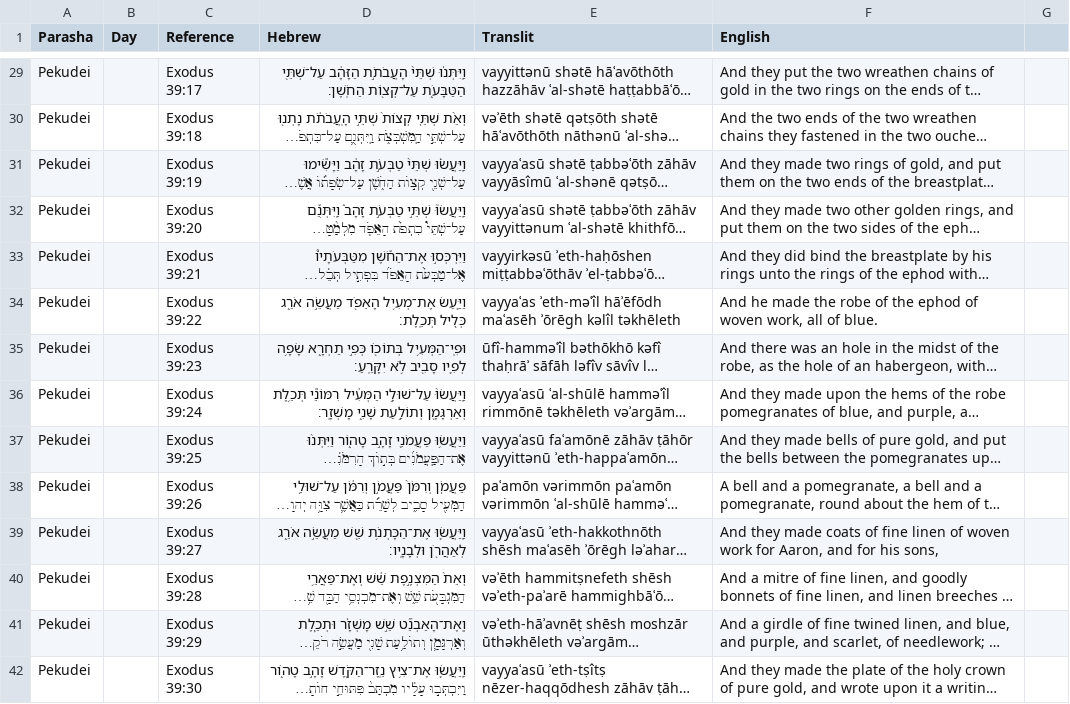
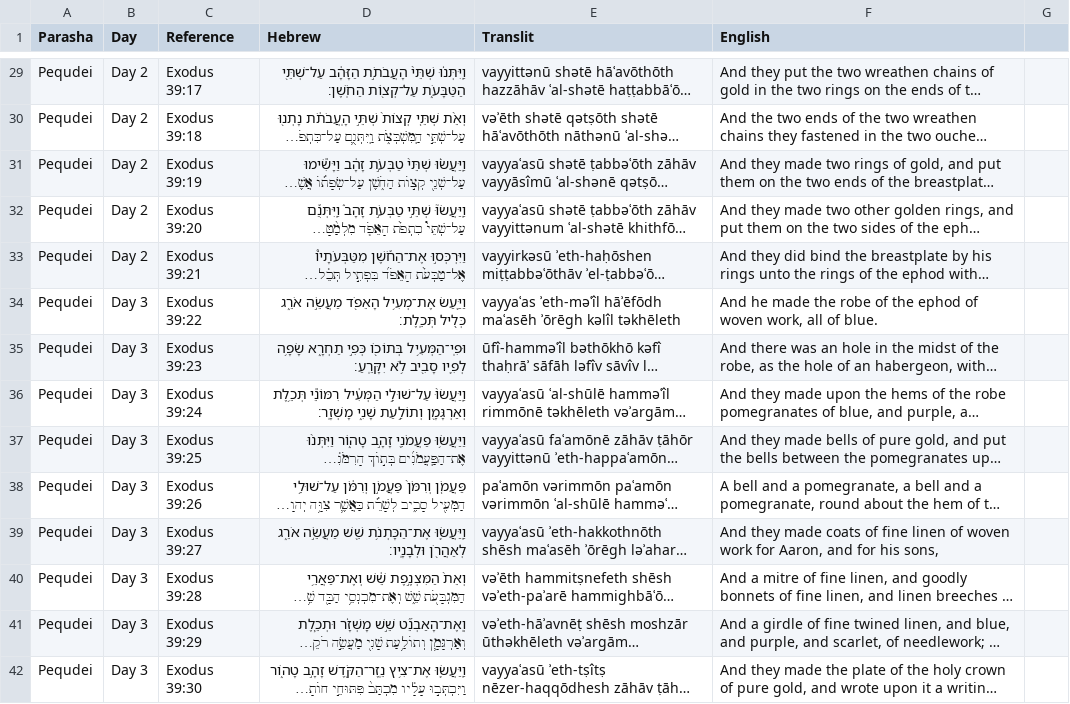
Before and after one commit to MosesGummadi/Tanakh, a CSV file: data.csv, drawn as a sheet; only a part is shown, gaps mark what is left out; long unchanged cells end in …; the diff covers the shown part only; the diff names each change by its address in the sheet, - before the commit and + after, or states it on an @@ line.

```diff
--- a/data.csv
+++ b/data.csv
-A29:A42 (Parasha): Pekudei
+A29:A42 (Parasha): Pequdei
-B29:B33 (Day): (empty)
+B29:B33 (Day): Day 2
-B34:B42 (Day): (empty)
+B34:B42 (Day): Day 3
```
Also changed, not shown: 162 edited cells elsewhere in this file.
